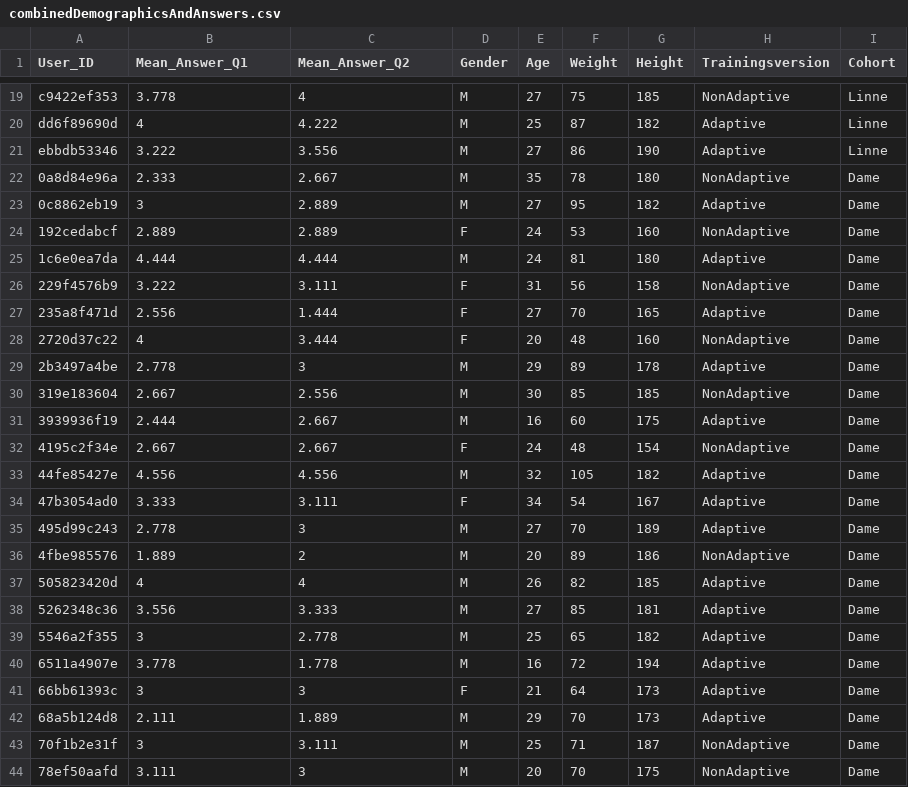
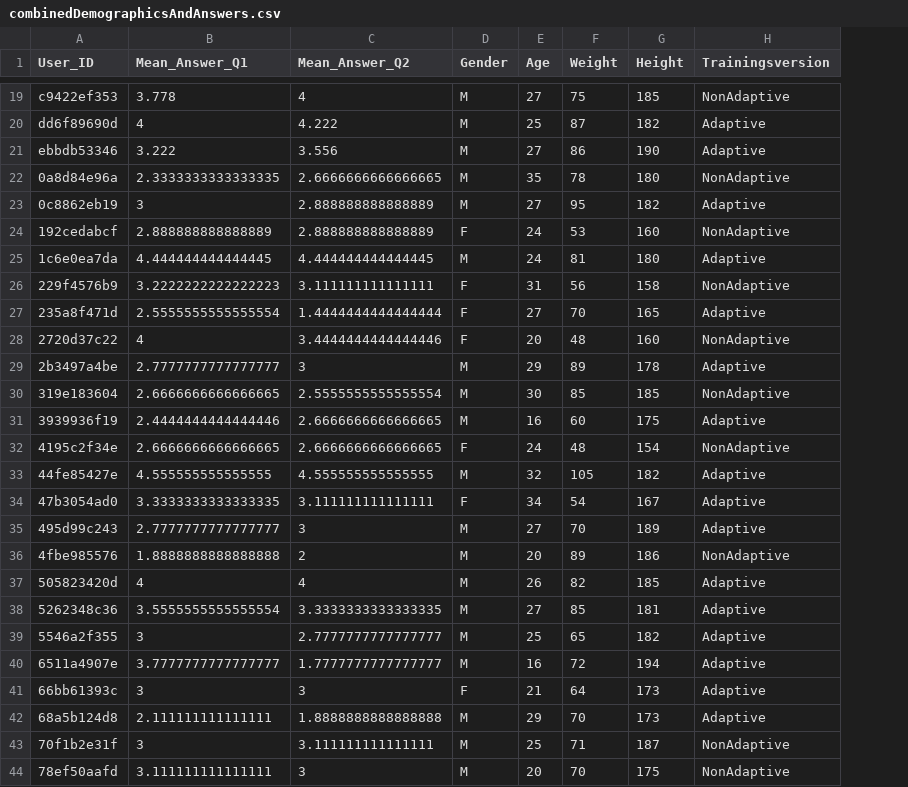
Before and after one commit to MaKhachatryan/VR-Training-Project, a CSV file: Data/processedData/combinedDemographicsAndAnswers.csv, drawn as a sheet; only a part is shown, gaps mark what is left out; the diff covers the shown part only; the diff names each change by its address in the sheet, - before the commit and + after, or states it on an @@ line.

```diff
--- a/Data/processedData/combinedDemographicsAndAnswers.csv
+++ b/Data/processedData/combinedDemographicsAndAnswers.csv
-column I (Cohort), rows 19-44: Linne | Linne | Linne | Dame | Dame | Dame | Dame | Dame | Dame | Dame | Dame | Dame | Dame | Dame | Dame | Dame | Dame | Dame | Dame | Dame | Dame | Dame | Dame | Dame | Dame | Dame
-B22 (Mean_Answer_Q1): 2.333
+B22 (Mean_Answer_Q1): 2.3333333333333335
-C22 (Mean_Answer_Q2): 2.667
+C22 (Mean_Answer_Q2): 2.6666666666666665
-C23:C24 (Mean_Answer_Q2): 2.889
+C23:C24 (Mean_Answer_Q2): 2.888888888888889
-B24 (Mean_Answer_Q1): 2.889
+B24 (Mean_Answer_Q1): 2.888888888888889
-B25 (Mean_Answer_Q1): 4.444
+B25 (Mean_Answer_Q1): 4.444444444444445
-C25 (Mean_Answer_Q2): 4.444
+C25 (Mean_Answer_Q2): 4.444444444444445
-B26 (Mean_Answer_Q1): 3.222
+B26 (Mean_Answer_Q1): 3.2222222222222223
-C26 (Mean_Answer_Q2): 3.111
+C26 (Mean_Answer_Q2): 3.111111111111111
-B27 (Mean_Answer_Q1): 2.556
+B27 (Mean_Answer_Q1): 2.5555555555555554
-C27 (Mean_Answer_Q2): 1.444
+C27 (Mean_Answer_Q2): 1.4444444444444444
-C28 (Mean_Answer_Q2): 3.444
+C28 (Mean_Answer_Q2): 3.4444444444444446
-B29 (Mean_Answer_Q1): 2.778
+B29 (Mean_Answer_Q1): 2.7777777777777777
-B30 (Mean_Answer_Q1): 2.667
+B30 (Mean_Answer_Q1): 2.6666666666666665
-C30 (Mean_Answer_Q2): 2.556
+C30 (Mean_Answer_Q2): 2.5555555555555554
-B31 (Mean_Answer_Q1): 2.444
+B31 (Mean_Answer_Q1): 2.4444444444444446
-C31:C32 (Mean_Answer_Q2): 2.667
+C31:C32 (Mean_Answer_Q2): 2.6666666666666665
-B32 (Mean_Answer_Q1): 2.667
+B32 (Mean_Answer_Q1): 2.6666666666666665
-B33 (Mean_Answer_Q1): 4.556
+B33 (Mean_Answer_Q1): 4.555555555555555
-C33 (Mean_Answer_Q2): 4.556
+C33 (Mean_Answer_Q2): 4.555555555555555
-B34 (Mean_Answer_Q1): 3.333
+B34 (Mean_Answer_Q1): 3.3333333333333335
-C34 (Mean_Answer_Q2): 3.111
+C34 (Mean_Answer_Q2): 3.111111111111111
-B35 (Mean_Answer_Q1): 2.778
+B35 (Mean_Answer_Q1): 2.7777777777777777
-B36 (Mean_Answer_Q1): 1.889
+B36 (Mean_Answer_Q1): 1.8888888888888888
-B38 (Mean_Answer_Q1): 3.556
+B38 (Mean_Answer_Q1): 3.5555555555555554
-C38 (Mean_Answer_Q2): 3.333
+C38 (Mean_Answer_Q2): 3.3333333333333335
-C39 (Mean_Answer_Q2): 2.778
+C39 (Mean_Answer_Q2): 2.7777777777777777
-B40 (Mean_Answer_Q1): 3.778
+B40 (Mean_Answer_Q1): 3.7777777777777777
-C40 (Mean_Answer_Q2): 1.778
+C40 (Mean_Answer_Q2): 1.7777777777777777
-B42 (Mean_Answer_Q1): 2.111
+B42 (Mean_Answer_Q1): 2.111111111111111
-C42 (Mean_Answer_Q2): 1.889
+C42 (Mean_Answer_Q2): 1.8888888888888888
-C43 (Mean_Answer_Q2): 3.111
+C43 (Mean_Answer_Q2): 3.111111111111111
-B44 (Mean_Answer_Q1): 3.111
+B44 (Mean_Answer_Q1): 3.111111111111111
```
Also changed, not shown: 54 edited cells elsewhere in this file, Data/processedData/combinedPMDAndDemographicsAndAnswers.csv, Data/processedData/combinedPMDAndDemographicsAndAnswersByRounds.csv, 5 other files.
